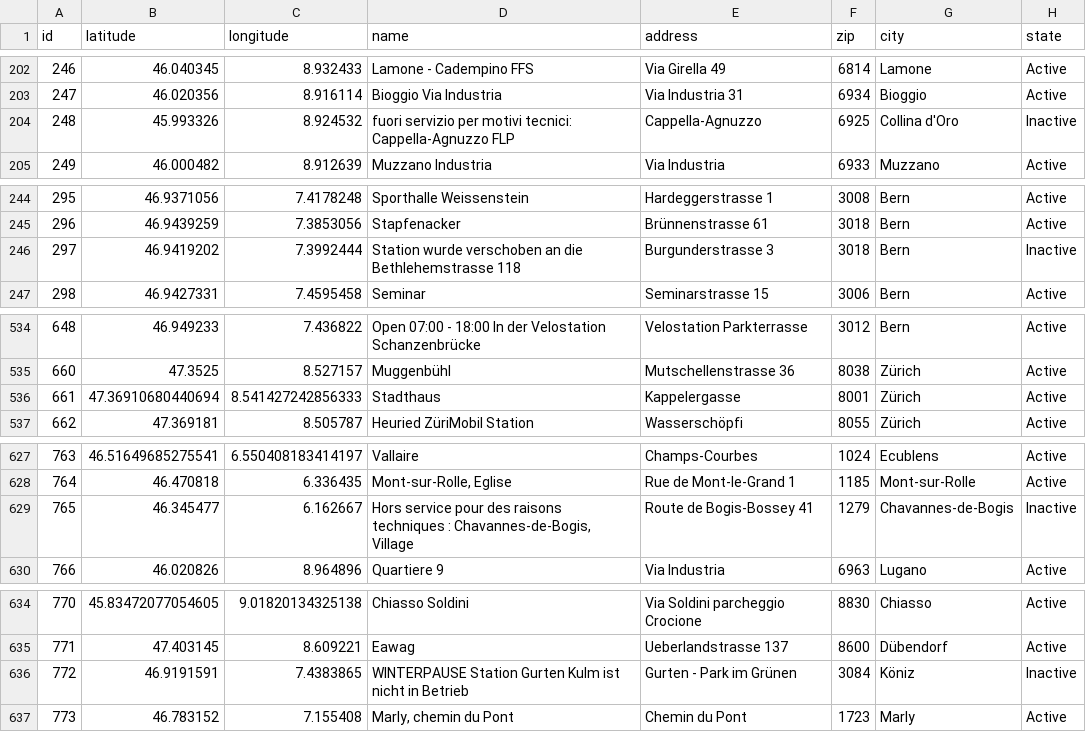
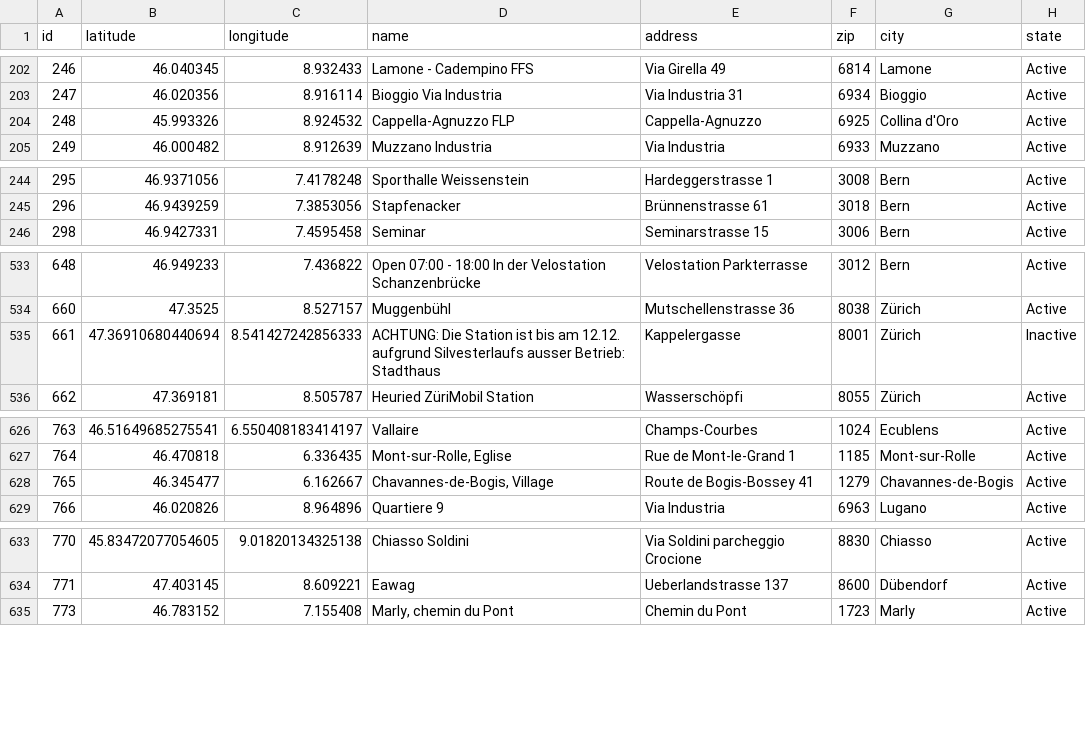
Before and after one commit to misialq/publibike-stations, a CSV file: stations/stations.csv, drawn as a sheet; only a part is shown, gaps mark what is left out; the diff covers the shown part only.

Commit message:
GHA: Update the list of PubliBike stations

```diff
--- a/stations/stations.csv
+++ b/stations/stations.csv
@@ -203,3 +203,3 @@ id,latitude,longitude,name,address,zip,city,state
 247,46.020356,8.916114,Bioggio Via Industria,Via Industria 31,6934,Bioggio,Active
-248,45.993326,8.924532,fuori servizio per motivi tecnici: Cappella-Agnuzzo FLP,Cappella-Agnuzzo,6925,Collina d'Oro,Inactive
+248,45.993326,8.924532,Cappella-Agnuzzo FLP,Cappella-Agnuzzo,6925,Collina d'Oro,Active
 249,46.000482,8.912639,Muzzano Industria,Via Industria,6933,Muzzano,Active
@@ -245,3 +245,2 @@ id,latitude,longitude,name,address,zip,city,state
 296,46.9439259,7.3853056,Stapfenacker,Brünnenstrasse 61,3018,Bern,Active
-297,46.9419202,7.3992444,Station wurde verschoben an die Bethlehemstrasse 118,Burgunderstrasse 3,3018,Bern,Inactive
 298,46.9427331,7.4595458,Seminar,Seminarstrasse 15,3006,Bern,Active
@@ -535,3 +534,3 @@ id,latitude,longitude,name,address,zip,city,state
 660,47.3525,8.527157,Muggenbühl,Mutschellenstrasse 36,8038,Zürich,Active
-661,47.36910680440694,8.541427242856333,Stadthaus,Kappelergasse,8001,Zürich,Active
+661,47.36910680440694,8.541427242856333,ACHTUNG: Die Station ist bis am 12.12. aufgrund Silvesterlaufs ausser Betrieb: Stadthaus,Kappelergasse,8001,Zürich,Inactive
 662,47.369181,8.505787,Heuried ZüriMobil Station,Wasserschöpfi,8055,Zürich,Active
@@ -628,3 +627,3 @@ id,latitude,longitude,name,address,zip,city,state
 764,46.470818,6.336435,"Mont-sur-Rolle, Eglise",Rue de Mont-le-Grand 1,1185,Mont-sur-Rolle,Active
-765,46.345477,6.162667,"Hors service pour des raisons techniques : Chavannes-de-Bogis, Village",Route de Bogis-Bossey 41,1279,Chavannes-de-Bogis,Inactive
+765,46.345477,6.162667,"Chavannes-de-Bogis, Village",Route de Bogis-Bossey 41,1279,Chavannes-de-Bogis,Active
 766,46.020826,8.964896,Quartiere 9,Via Industria,6963,Lugano,Active
@@ -635,3 +634,2 @@ id,latitude,longitude,name,address,zip,city,state
 771,47.403145,8.609221,Eawag,Ueberlandstrasse 137,8600,Dübendorf,Active
-772,46.9191591,7.4383865,WINTERPAUSE Station Gurten Kulm ist nicht in Betrieb,Gurten - Park im Grünen,3084,Köniz,Inactive
 773,46.783152,7.155408,"Marly, chemin du Pont",Chemin du Pont,1723,Marly,Active
```
Also changed, not shown: 1 edited cell elsewhere in this file.
